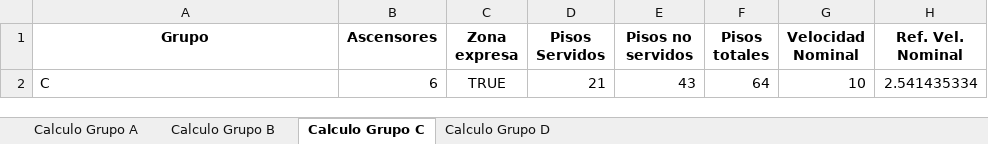
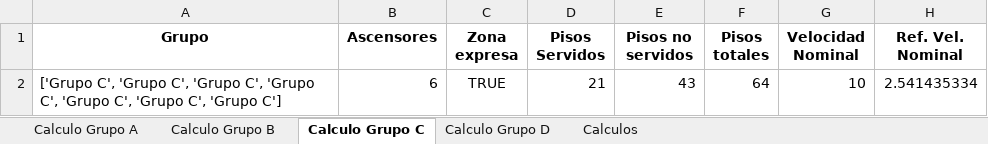
Before and after one commit to GeorgesG69/AscensoresCT1212, an Excel workbook: Cálculo Todos.xlsx, sheet Calculo Grupo C, drawn as a sheet; only a part is shown; values as stored, in another font and other column widths than the file's, no borders; the diff names each change by its address in the sheet, - before the commit and + after, or states it on an @@ line.

```diff
--- a/Cálculo Todos.xlsx (sheet Calculo Grupo C)
+++ b/Cálculo Todos.xlsx (sheet Calculo Grupo C)
+sheet tab: Calculos
-A2 (Grupo): C
+A2 (Grupo): ['Grupo C', 'Grupo C', 'Grupo C', 'Grupo C', 'Grupo C', 'Grupo C', 'Grupo C']
```
Also changed, not shown: sheet Calculo Grupo A, sheet Calculo Grupo B, sheet Calculo Grupo D, 2 other files.
